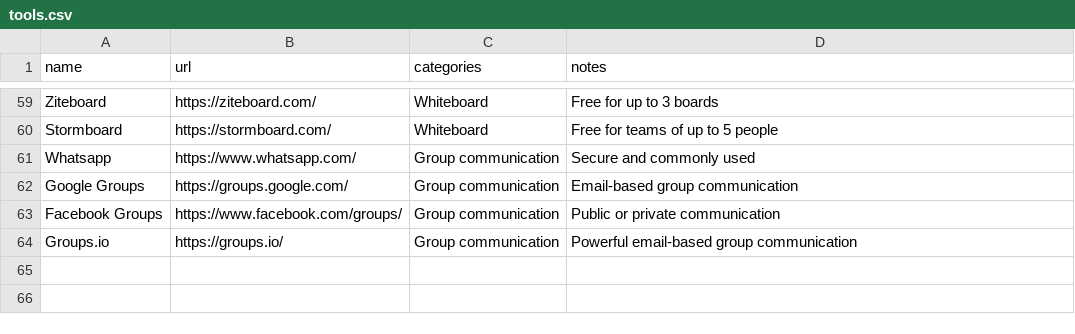
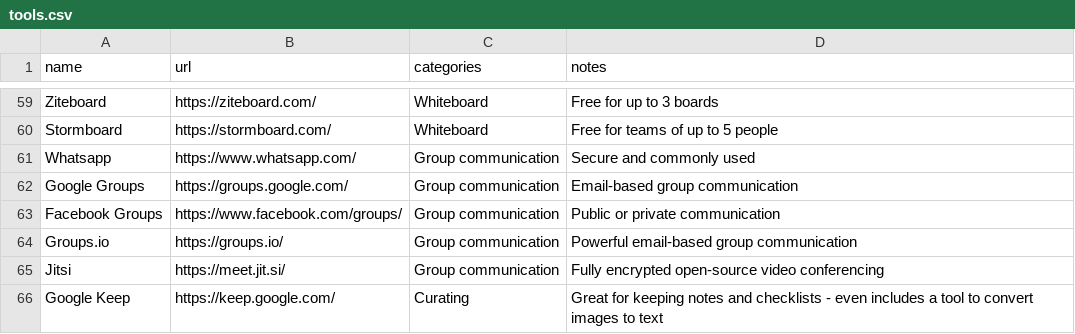
Before and after one commit to Wyver-Solutions/freetoolsfortrainers, a CSV file: _data/tools.csv, drawn as a sheet; only a part is shown, gaps mark what is left out; the diff names each change by its address in the sheet, - before the commit and + after, or states it on an @@ line.

Commit message:
Additional tools

```diff
--- a/_data/tools.csv
+++ b/_data/tools.csv
+row 65: Jitsi | https://meet.jit.si/ | Group communication | Fully encrypted open-source video conferencing
+row 66: Google Keep | https://keep.google.com/ | Curating | Great for keeping notes and checklists - even includes a tool to convert images to text
```
